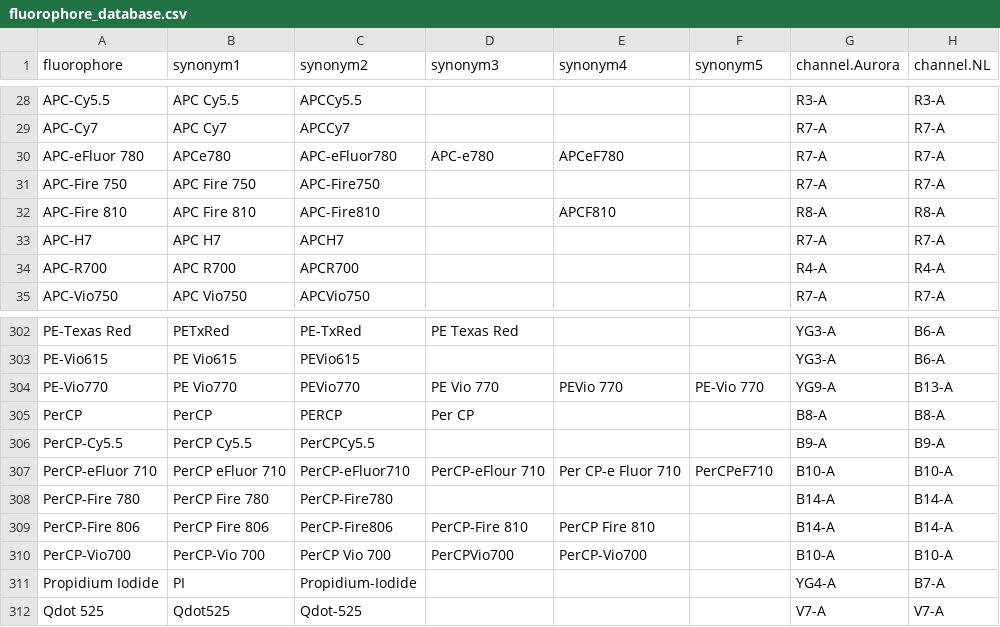
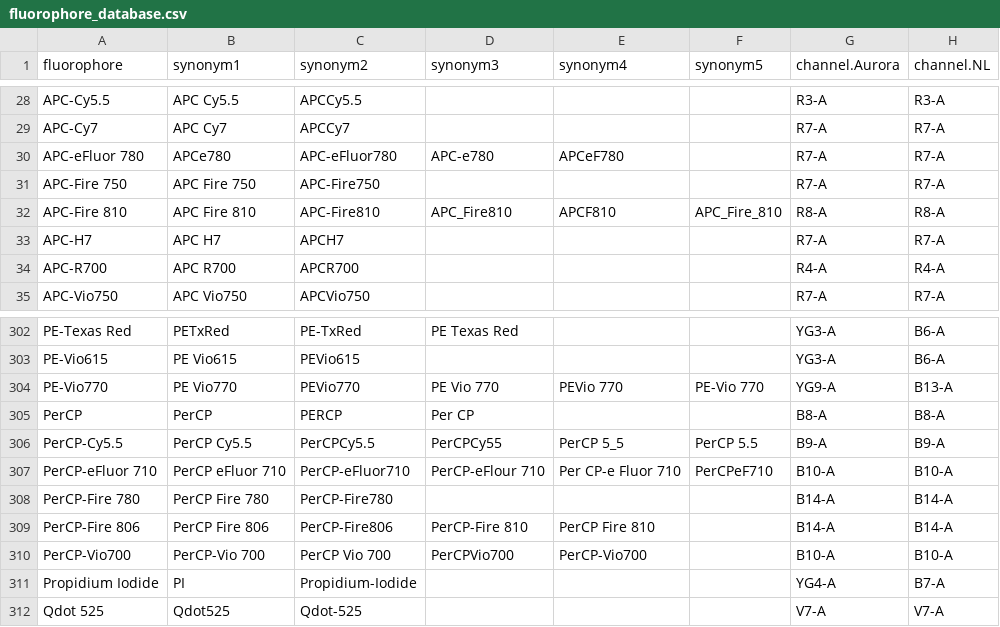
Before and after one commit to Cytkit/honeychrome, a CSV file: src/honeychrome/data/fluorophore_database.csv, drawn as a sheet; only a part is shown, gaps mark what is left out; the diff names each change by its address in the sheet, - before the commit and + after, or states it on an @@ line.

Commit message:
update: more synonyms

```diff
--- a/src/honeychrome/data/fluorophore_database.csv
+++ b/src/honeychrome/data/fluorophore_database.csv
-D32 (synonym3): (empty)
+D32 (synonym3): APC_Fire810
-F32 (synonym5): (empty)
+F32 (synonym5): APC_Fire_810
-D306 (synonym3): (empty)
+D306 (synonym3): PerCPCy55
-E306 (synonym4): (empty)
+E306 (synonym4): PerCP 5_5
-F306 (synonym5): (empty)
+F306 (synonym5): PerCP 5.5
```
